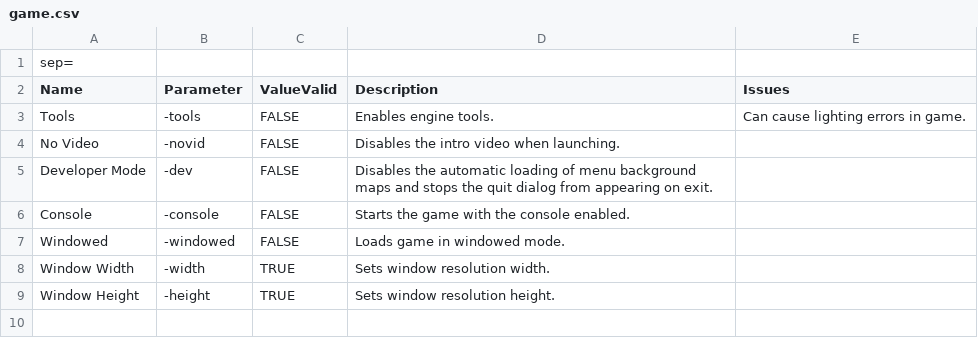
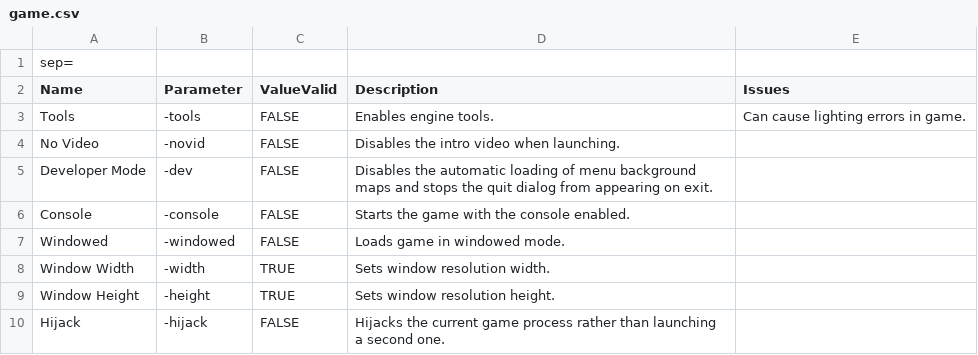
Before and after one commit to ruarai/CompilePal, a CSV file: CompilePalX/Parameters/game.csv, drawn as a sheet; the diff names each change by its address in the sheet, - before the commit and + after, or states it on an @@ line.

Commit message:
add game hijacking

```diff
--- a/CompilePalX/Parameters/game.csv
+++ b/CompilePalX/Parameters/game.csv
+row 10: Hijack | -hijack | FALSE | Hijacks the current game process rather than launching a second one.
```
Also changed, not shown: 8 other files.
